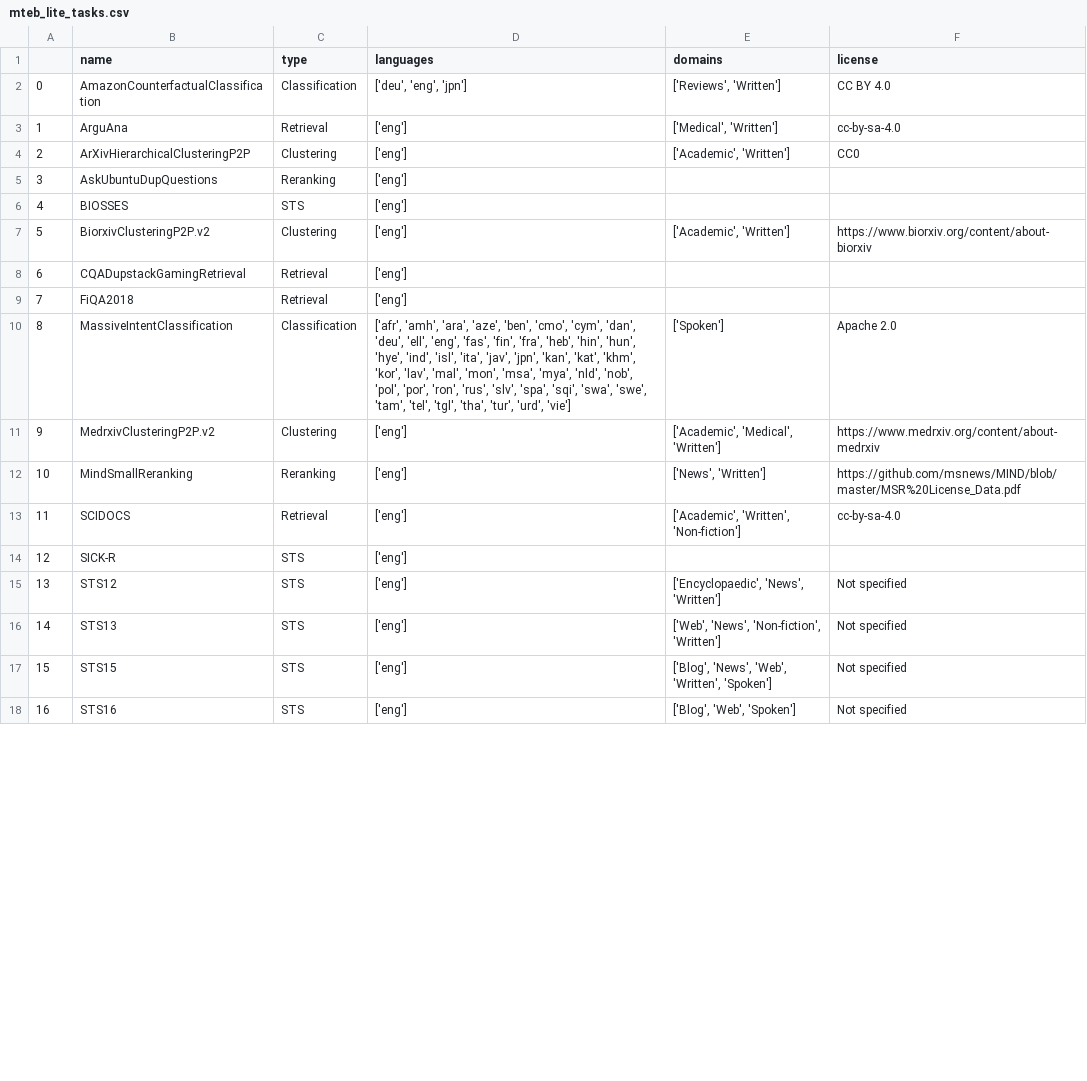
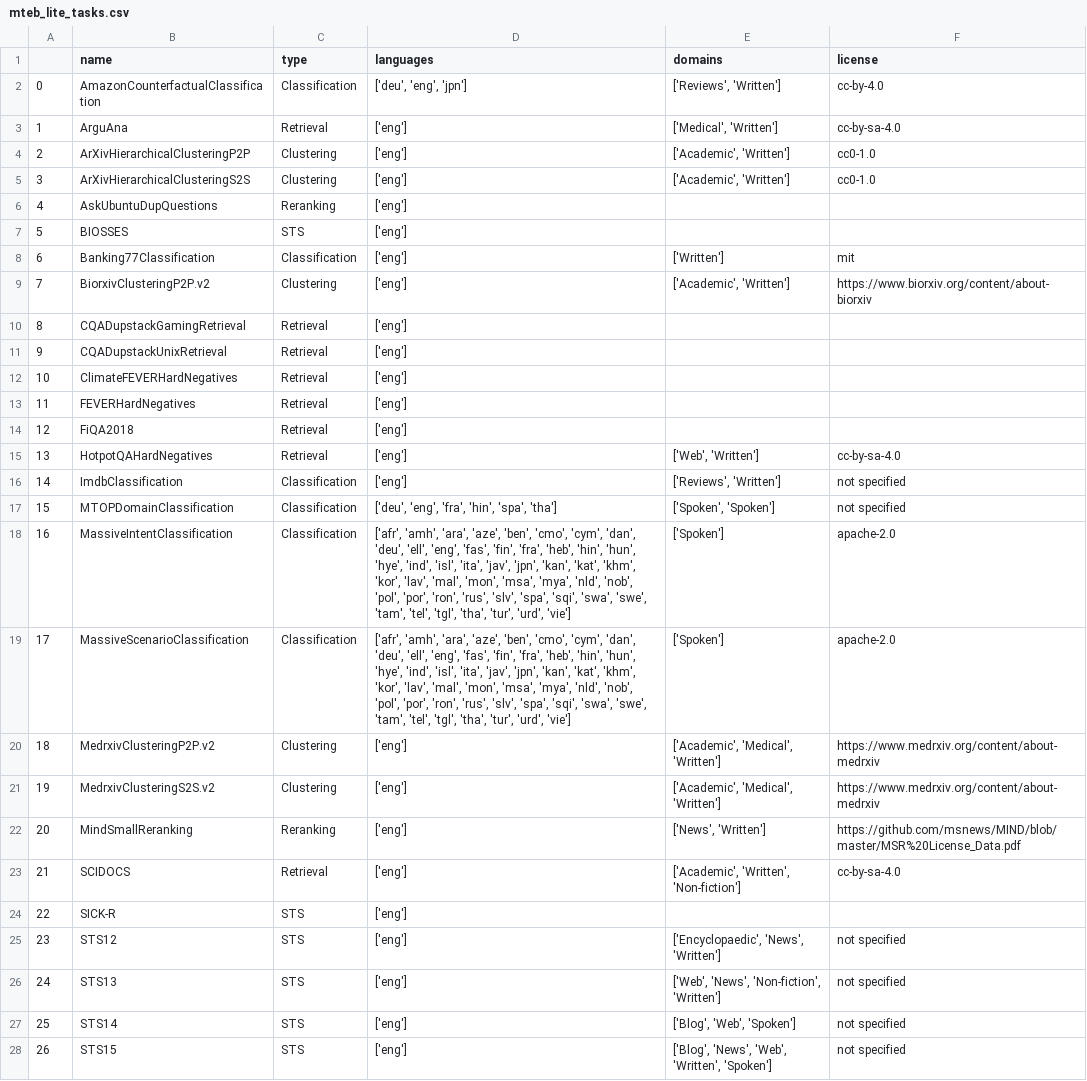
Before and after one commit to embeddings-benchmark/mteb, a CSV file: scripts/task_selection/mteb_lite_tasks.csv, drawn as a sheet; only a part is shown; removed rows and columns are numbered as before the commit, all else as after; the diff covers the shown part only; the diff names each change by its address in the sheet, - before the commit and + after, or states it on an @@ line.

Commit message:
Update mteb(eng) calculation

```diff
--- a/scripts/task_selection/mteb_lite_tasks.csv
+++ b/scripts/task_selection/mteb_lite_tasks.csv
-F2 (license): CC BY 4.0
+F2 (license): cc-by-4.0
-F4 (license): CC0
+F4 (license): cc0-1.0
+row 5: 3 | ArXivHierarchicalClusteringS2S | Clustering | ['eng'] | ['Academic', 'Written'] | cc0-1.0
@@ column A renumbered from row 6 down @@
+row 8: 6 | Banking77Classification | Classification | ['eng'] | ['Written'] | mit
+row 11: 9 | CQADupstackUnixRetrieval | Retrieval | ['eng']
+row 12: 10 | ClimateFEVERHardNegatives | Retrieval | ['eng']
+row 13: 11 | FEVERHardNegatives | Retrieval | ['eng']
+row 15: 13 | HotpotQAHardNegatives | Retrieval | ['eng'] | ['Web', 'Written'] | cc-by-sa-4.0
+row 16: 14 | ImdbClassification | Classification | ['eng'] | ['Reviews', 'Written'] | not specified
+row 17: 15 | MTOPDomainClassification | Classification | ['deu', 'eng', 'fra', 'hin', 'spa', 'tha'] | ['Spoken', 'Spoken'] | not specified
-F18 (license): Apache 2.0
+F18 (license): apache-2.0
+row 19: 17 | MassiveScenarioClassification | Classification | ['afr', 'amh', 'ara', 'aze', 'ben', 'cmo', 'cym', 'dan', 'deu', 'ell', 'eng', 'fas', 'fin', 'fra', 'heb', 'hin', 'hun', 'hye', 'ind', 'isl', 'ita', 'jav', 'jpn', 'kan', 'kat', 'khm', 'kor', 'lav', 'mal', 'mon', 'msa', 'mya', 'nld', 'nob', 'pol', 'por', 'ron', 'rus', 'slv', 'spa', 'sqi', 'swa', 'swe', 'tam', 'tel', 'tgl', 'tha', 'tur', 'urd', 'vie'] | ['Spoken'] | apache-2.0
+row 21: 19 | MedrxivClusteringS2S.v2 | Clustering | ['eng'] | ['Academic', 'Medical', 'Written'] | https://www.medrxiv.org/content/about-medrxiv
-F25:F26 (license): Not specified
+F25:F26 (license): not specified
+row 27: 25 | STS14 | STS | ['eng'] | ['Blog', 'Web', 'Spoken'] | not specified
-F28 (license): Not specified
+F28 (license): not specified
-row 18: 16 | STS16 | STS | ['eng'] | ['Blog', 'Web', 'Spoken'] | Not specified
```
Also changed, not shown: 2 added rows and 7 edited cells elsewhere in this file, scripts/task_selection/mteb_lite_results.csv, 1 other file.
